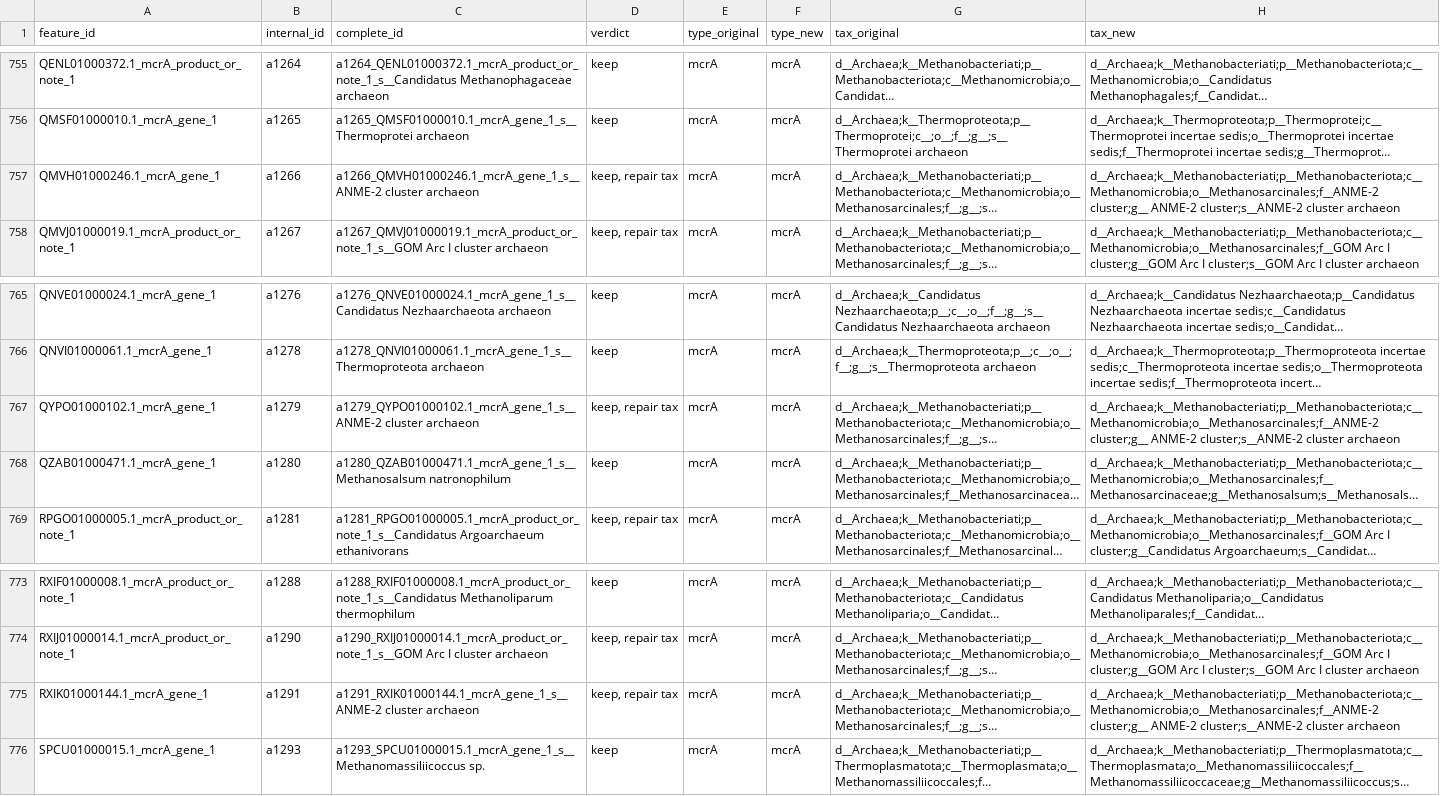
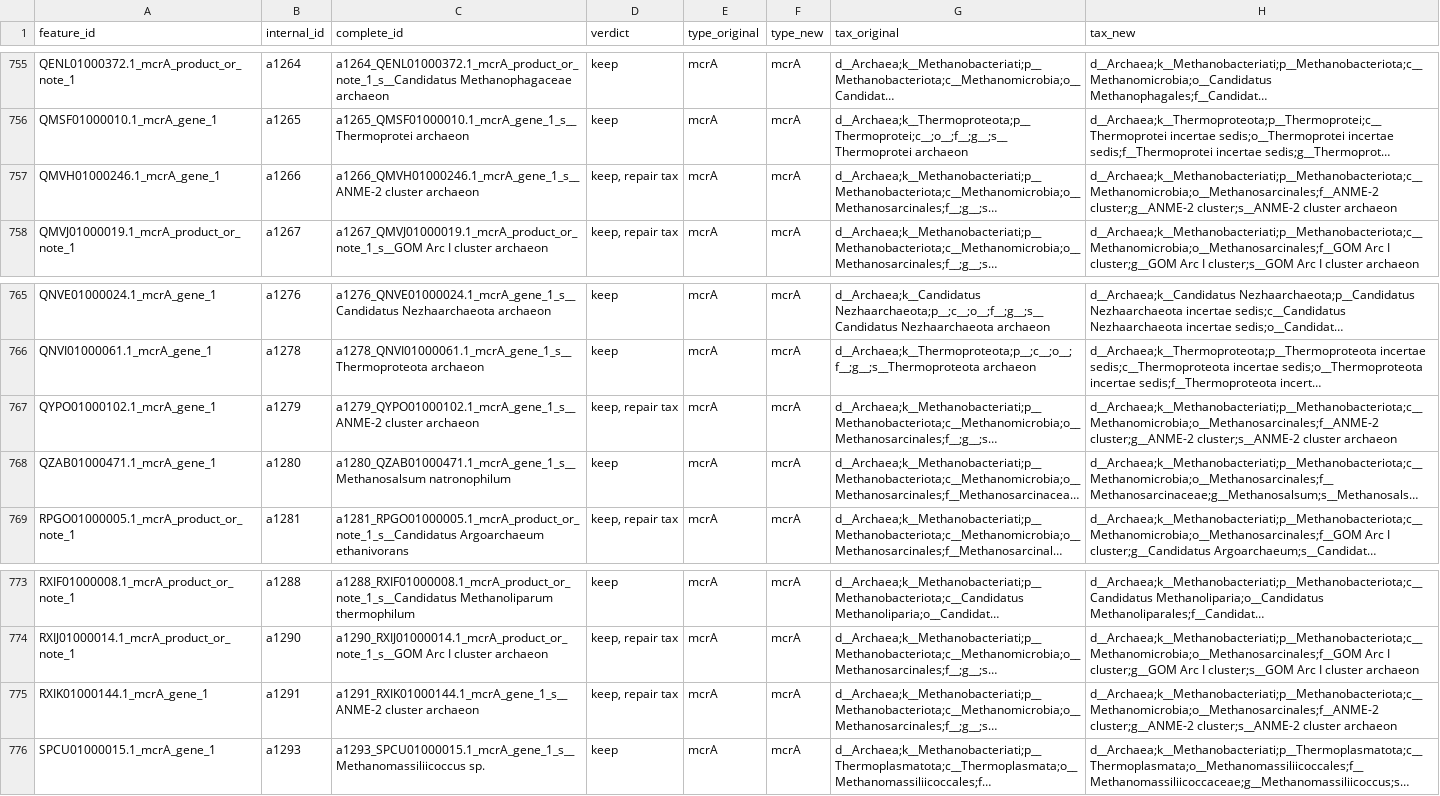
Before and after one commit to Zblezble/mcrA_database, a CSV file: extras/sequence_metadata.csv, drawn as a sheet; only a part is shown, gaps mark what is left out; long unchanged cells end in …; the diff covers the shown part only; the diff names each change by its address in the sheet, - before the commit and + after, or states it on an @@ line.

```diff
--- a/extras/sequence_metadata.csv
+++ b/extras/sequence_metadata.csv
-H757 (tax_new): d__Archaea;k__Methanobacteriati;p__Methanobacteriota;c__Methanomicrobia;o__Methanosarcinales;f__ANME-2 cluster;g__ ANME-2 cluster;s__ANME-2 cluster…
+H757 (tax_new): d__Archaea;k__Methanobacteriati;p__Methanobacteriota;c__Methanomicrobia;o__Methanosarcinales;f__ANME-2 cluster;g__ANME-2 cluster;s__ANME-2 cluster…
-H767 (tax_new): d__Archaea;k__Methanobacteriati;p__Methanobacteriota;c__Methanomicrobia;o__Methanosarcinales;f__ANME-2 cluster;g__ ANME-2 cluster;s__ANME-2 cluster…
+H767 (tax_new): d__Archaea;k__Methanobacteriati;p__Methanobacteriota;c__Methanomicrobia;o__Methanosarcinales;f__ANME-2 cluster;g__ANME-2 cluster;s__ANME-2 cluster…
-H775 (tax_new): d__Archaea;k__Methanobacteriati;p__Methanobacteriota;c__Methanomicrobia;o__Methanosarcinales;f__ANME-2 cluster;g__ ANME-2 cluster;s__ANME-2 cluster…
+H775 (tax_new): d__Archaea;k__Methanobacteriati;p__Methanobacteriota;c__Methanomicrobia;o__Methanosarcinales;f__ANME-2 cluster;g__ANME-2 cluster;s__ANME-2 cluster…
```
Also changed, not shown: 13 edited cells elsewhere in this file.
